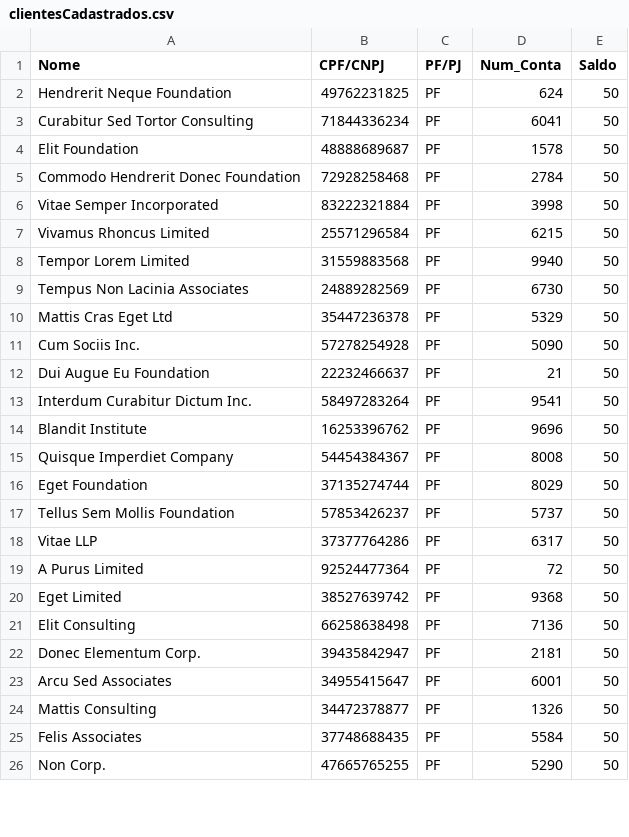
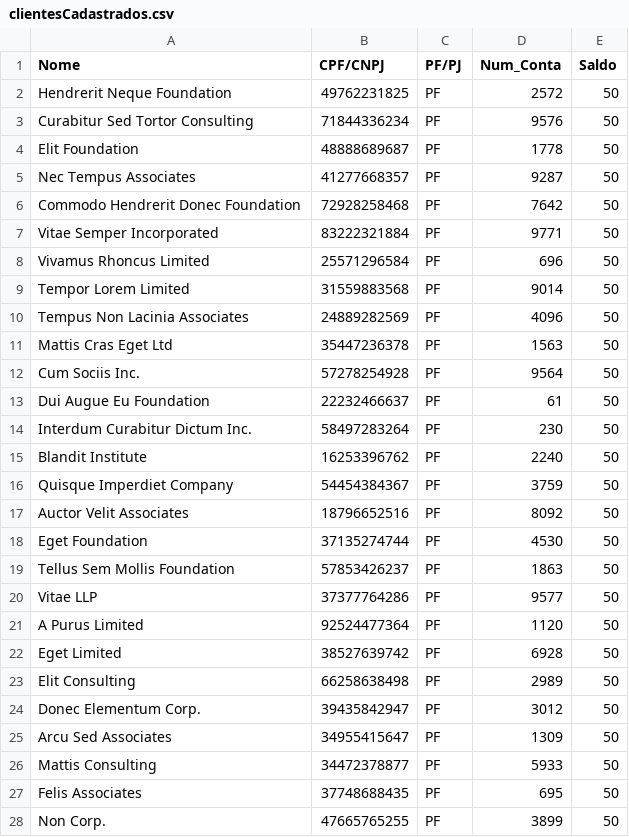
Before and after one commit to marcio-mfm/adaSistemaBancario, a CSV file: src/br/gov/caixa/app/Output/clientesCadastrados.csv, drawn as a sheet; only a part is shown; the diff covers the shown part only.

```diff
--- a/src/br/gov/caixa/app/Output/clientesCadastrados.csv
+++ b/src/br/gov/caixa/app/Output/clientesCadastrados.csv
@@ -1,26 +1,28 @@
 Nome; CPF/CNPJ; PF/PJ; Num_Conta; Saldo
-Hendrerit Neque Foundation;49762231825;PF;624;50
-Curabitur Sed Tortor Consulting;71844336234;PF;6041;50
-Elit Foundation;48888689687;PF;1578;50
-Commodo Hendrerit Donec Foundation;72928258468;PF;2784;50
-Vitae Semper Incorporated;83222321884;PF;3998;50
-Vivamus Rhoncus Limited;25571296584;PF;6215;50
-Tempor Lorem Limited;31559883568;PF;9940;50
-Tempus Non Lacinia Associates;24889282569;PF;6730;50
-Mattis Cras Eget Ltd;35447236378;PF;5329;50
-Cum Sociis Inc.;57278254928;PF;5090;50
-Dui Augue Eu Foundation;22232466637;PF;21;50
-Interdum Curabitur Dictum Inc.;58497283264;PF;9541;50
-Blandit Institute;16253396762;PF;9696;50
-Quisque Imperdiet Company;54454384367;PF;8008;50
-Eget Foundation;37135274744;PF;8029;50
-Tellus Sem Mollis Foundation;57853426237;PF;5737;50
-Vitae LLP;37377764286;PF;6317;50
-A Purus Limited;92524477364;PF;72;50
-Eget Limited;38527639742;PF;9368;50
-Elit Consulting;66258638498;PF;7136;50
-Donec Elementum Corp.;39435842947;PF;2181;50
-Arcu Sed Associates;34955415647;PF;6001;50
-Mattis Consulting;34472378877;PF;1326;50
-Felis Associates;37748688435;PF;5584;50
-Non Corp.;47665765255;PF;5290;50
+Hendrerit Neque Foundation;49762231825;PF;2572;50
+Curabitur Sed Tortor Consulting;71844336234;PF;9576;50
+Elit Foundation;48888689687;PF;1778;50
+Nec Tempus Associates;41277668357;PF;9287;50
+Commodo Hendrerit Donec Foundation;72928258468;PF;7642;50
+Vitae Semper Incorporated;83222321884;PF;9771;50
+Vivamus Rhoncus Limited;25571296584;PF;696;50
+Tempor Lorem Limited;31559883568;PF;9014;50
+Tempus Non Lacinia Associates;24889282569;PF;4096;50
+Mattis Cras Eget Ltd;35447236378;PF;1563;50
+Cum Sociis Inc.;57278254928;PF;9564;50
+Dui Augue Eu Foundation;22232466637;PF;61;50
+Interdum Curabitur Dictum Inc.;58497283264;PF;230;50
+Blandit Institute;16253396762;PF;2240;50
+Quisque Imperdiet Company;54454384367;PF;3759;50
+Auctor Velit Associates;18796652516;PF;8092;50
+Eget Foundation;37135274744;PF;4530;50
+Tellus Sem Mollis Foundation;57853426237;PF;1863;50
+Vitae LLP;37377764286;PF;9577;50
+A Purus Limited;92524477364;PF;1120;50
+Eget Limited;38527639742;PF;6928;50
+Elit Consulting;66258638498;PF;2989;50
+Donec Elementum Corp.;39435842947;PF;3012;50
+Arcu Sed Associates;34955415647;PF;1309;50
+Mattis Consulting;34472378877;PF;5933;50
+Felis Associates;37748688435;PF;695;50
+Non Corp.;47665765255;PF;3899;50
```
Also changed, not shown: 2 added rows and 136 edited cells elsewhere in this file, out/production/Modulo2/br/gov/caixa/app/Output/clientesCadastrados.csv, 2 other files.
